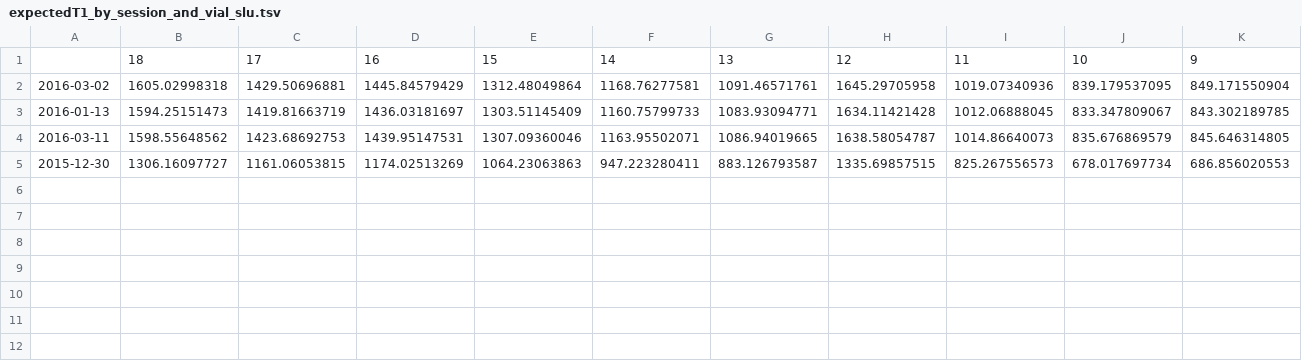
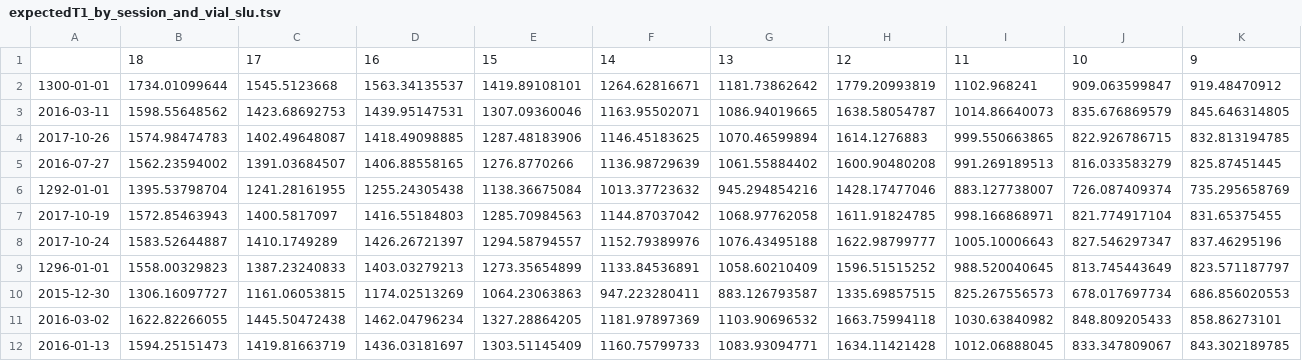
Before and after one commit to mrjeffstevenson3/mmimproc, a TSV file: data/expectedT1_by_session_and_vial_slu.tsv, drawn as a sheet; only a part is shown; addresses are those after the commit; rows hold the shown columns only; the diff covers the shown part only; the diff names each change by its address in the sheet, - before the commit and + after, or states it on an @@ line.

```diff
--- a/data/expectedT1_by_session_and_vial_slu.tsv
+++ b/data/expectedT1_by_session_and_vial_slu.tsv
+row 2: 1300-01-01 | 1734.01099644 | 1545.5123668 | 1563.34135537 | 1419.89108101 | 1264.62816671 | 1181.73862642 | 1779.20993819 | 1102.968241 | 909.063599847 | 919.48470912
@@ row 4 moved to row 3: 2016-03-11 @@
+row 4: 2017-10-26 | 1574.98474783 | 1402.49648087 | 1418.49098885 | 1287.48183906 | 1146.45183625 | 1070.46599894 | 1614.1276883 | 999.550663865 | 822.926786715 | 832.813194785
+row 5: 2016-07-27 | 1562.23594002 | 1391.03684507 | 1406.88558165 | 1276.8770266 | 1136.98729639 | 1061.55884402 | 1600.90480208 | 991.269189513 | 816.033583279 | 825.87451445
+row 6: 1292-01-01 | 1395.53798704 | 1241.28161955 | 1255.24305438 | 1138.36675084 | 1013.37723632 | 945.294854216 | 1428.17477046 | 883.127738007 | 726.087409374 | 735.295658769
+row 7: 2017-10-19 | 1572.85463943 | 1400.5817097 | 1416.55184803 | 1285.70984563 | 1144.87037042 | 1068.97762058 | 1611.91824785 | 998.166868971 | 821.774917104 | 831.65375455
+row 8: 2017-10-24 | 1583.52644887 | 1410.1749289 | 1426.26721397 | 1294.58794557 | 1152.79389976 | 1076.43495188 | 1622.98799777 | 1005.10006643 | 827.546297347 | 837.46295196
+row 9: 1296-01-01 | 1558.00329823 | 1387.23240833 | 1403.03279213 | 1273.35654899 | 1133.84536891 | 1058.60210409 | 1596.51515252 | 988.520040645 | 813.745443649 | 823.571187797
@@ row 5 moved to row 10: 2015-12-30 @@
-B11: 1605.02998318
+B11: 1622.82266055
-C11: 1429.50696881
+C11: 1445.50472438
-D11: 1445.84579429
+D11: 1462.04796234
-E11: 1312.48049864
+E11: 1327.28864205
-F11: 1168.76277581
+F11: 1181.97897369
-G11: 1091.46571761
+G11: 1103.90696532
-H11: 1645.29705958
+H11: 1663.75994118
-I11: 1019.07340936
+I11: 1030.63840982
-J11: 839.179537095
+J11: 848.809205433
-K11: 849.171550904
+K11: 858.86273101
```
Also changed, not shown: 2 edited cells elsewhere in this file, data/T1_phantom_temperature_readings_inventory_slu.csv, 7 other files.
